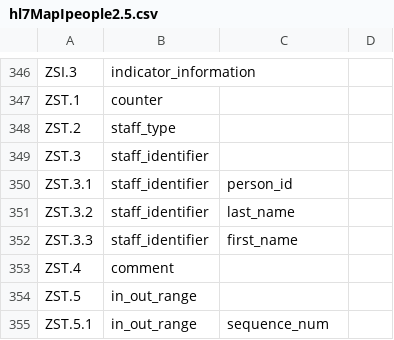
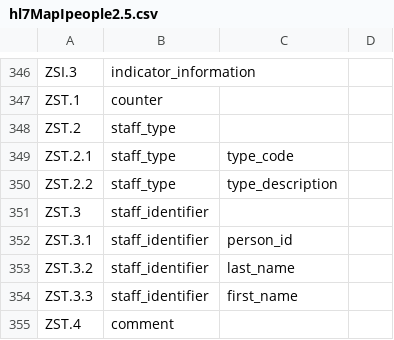
Before and after one commit to djonnadula/CDM-HL7, a CSV file: cdm-scripts/templates/hl7MapIpeople2.5.csv, drawn as a sheet; only a part is shown, gaps mark what is left out; the shorter side is filled out with more unchanged rows; the diff names each change by its address in the sheet, - before the commit and + after, or states it on an @@ line.

Commit message:
EBA-594: adding ZST updates and improving python scripts

```diff
--- a/cdm-scripts/templates/hl7MapIpeople2.5.csv
+++ b/cdm-scripts/templates/hl7MapIpeople2.5.csv
+row 349: ZST.2.1 | staff_type | type_code
+row 350: ZST.2.2 | staff_type | type_description
```
Also changed, not shown: 13 other files.
